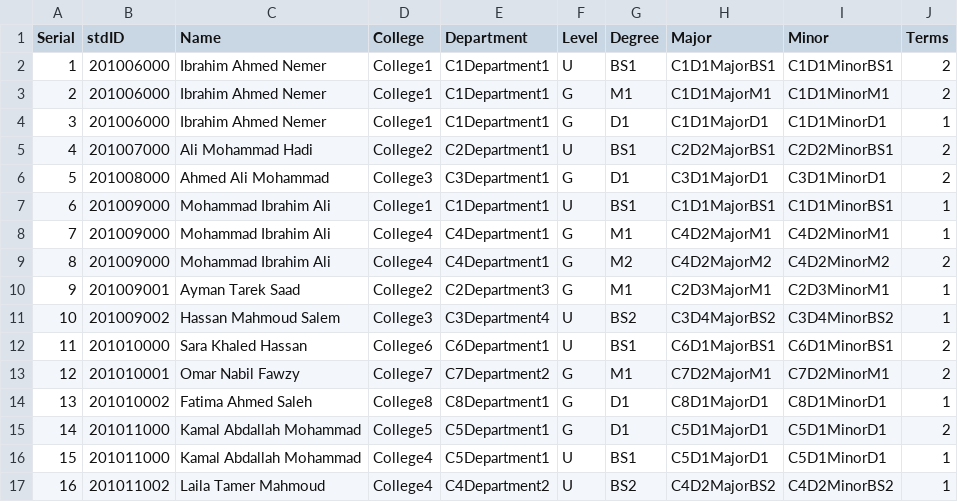
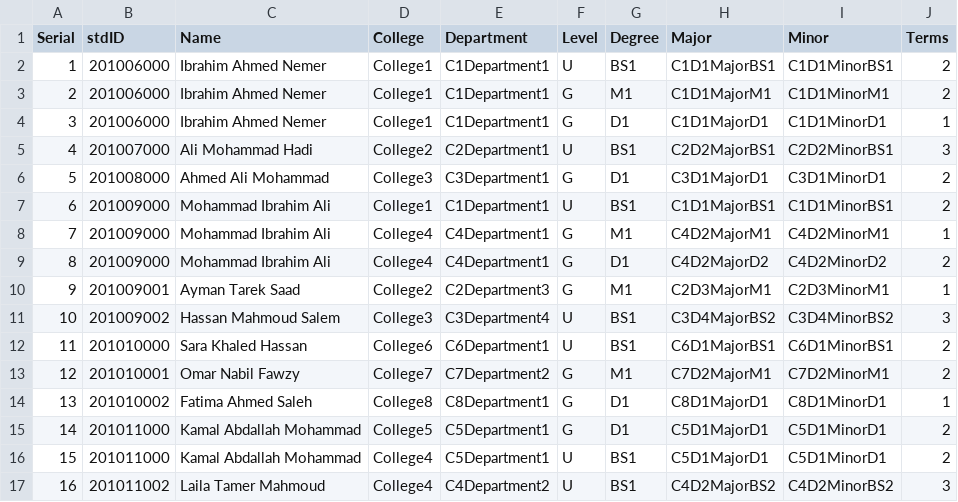
Before and after one commit to sauerkrauthud/pld-project, a CSV file: csv_files/studentDetails.csv, drawn as a sheet.

Commit message:
Updated the terms in 'studentDetails.csv'

```diff
--- a/csv_files/studentDetails.csv
+++ b/csv_files/studentDetails.csv
@@ -4,9 +4,9 @@ Serial,stdID,Name,College,Department,Level,Degree,Major,Minor,Terms
 3,201006000,Ibrahim Ahmed Nemer,College1,C1Department1,G,D1,C1D1MajorD1,C1D1MinorD1,1
-4,201007000,Ali Mohammad Hadi,College2,C2Department1,U,BS1,C2D2MajorBS1,C2D2MinorBS1,2
+4,201007000,Ali Mohammad Hadi,College2,C2Department1,U,BS1,C2D2MajorBS1,C2D2MinorBS1,3
 5,201008000,Ahmed Ali Mohammad,College3,C3Department1,G,D1,C3D1MajorD1,C3D1MinorD1,2
-6,201009000,Mohammad Ibrahim Ali,College1,C1Department1,U,BS1,C1D1MajorBS1,C1D1MinorBS1,1
+6,201009000,Mohammad Ibrahim Ali,College1,C1Department1,U,BS1,C1D1MajorBS1,C1D1MinorBS1,2
 7,201009000,Mohammad Ibrahim Ali,College4,C4Department1,G,M1,C4D2MajorM1,C4D2MinorM1,1
-8,201009000,Mohammad Ibrahim Ali,College4,C4Department1,G,M2,C4D2MajorM2,C4D2MinorM2,2
+8,201009000,Mohammad Ibrahim Ali,College4,C4Department1,G,D1,C4D2MajorD2,C4D2MinorD2,2
 9,201009001,Ayman Tarek Saad,College2,C2Department3,G,M1,C2D3MajorM1,C2D3MinorM1,1
-10,201009002,Hassan Mahmoud Salem,College3,C3Department4,U,BS2,C3D4MajorBS2,C3D4MinorBS2,1
+10,201009002,Hassan Mahmoud Salem,College3,C3Department4,U,BS1,C3D4MajorBS2,C3D4MinorBS2,3
 11,201010000,Sara Khaled Hassan,College6,C6Department1,U,BS1,C6D1MajorBS1,C6D1MinorBS1,2
@@ -15,3 +15,3 @@ Serial,stdID,Name,College,Department,Level,Degree,Major,Minor,Terms
 14,201011000,Kamal Abdallah Mohammad,College5,C5Department1,G,D1,C5D1MajorD1,C5D1MinorD1,2
-15,201011000,Kamal Abdallah Mohammad,College4,C5Department1,U,BS1,C5D1MajorD1,C5D1MinorD1,1
-16,201011002,Laila Tamer Mahmoud,College4,C4Department2,U,BS2,C4D2MajorBS2,C4D2MinorBS2,1
+15,201011000,Kamal Abdallah Mohammad,College4,C5Department1,U,BS1,C5D1MajorD1,C5D1MinorD1,2
+16,201011002,Laila Tamer Mahmoud,College4,C4Department2,U,BS1,C4D2MajorBS2,C4D2MinorBS2,3
```
